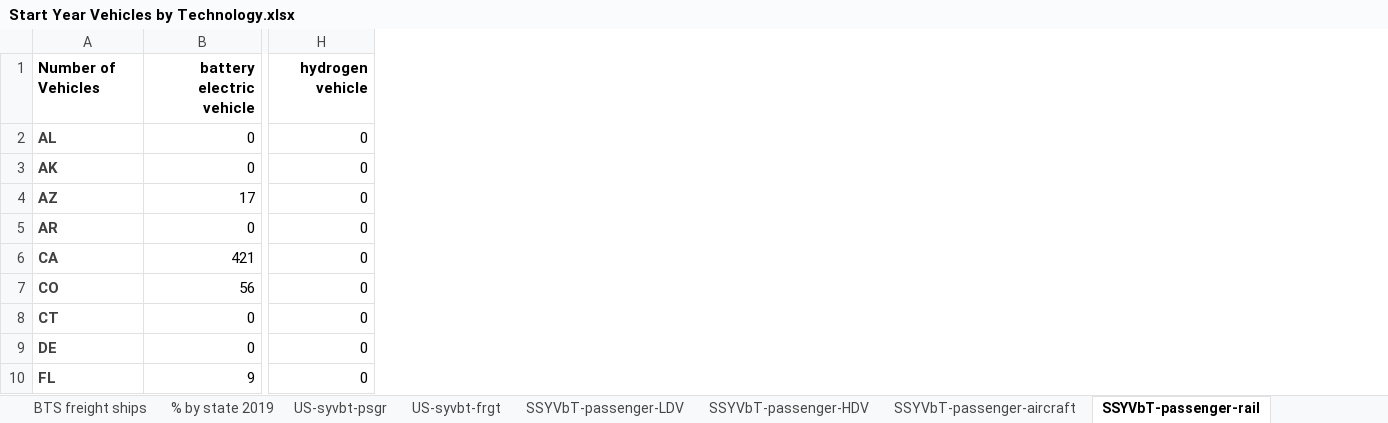
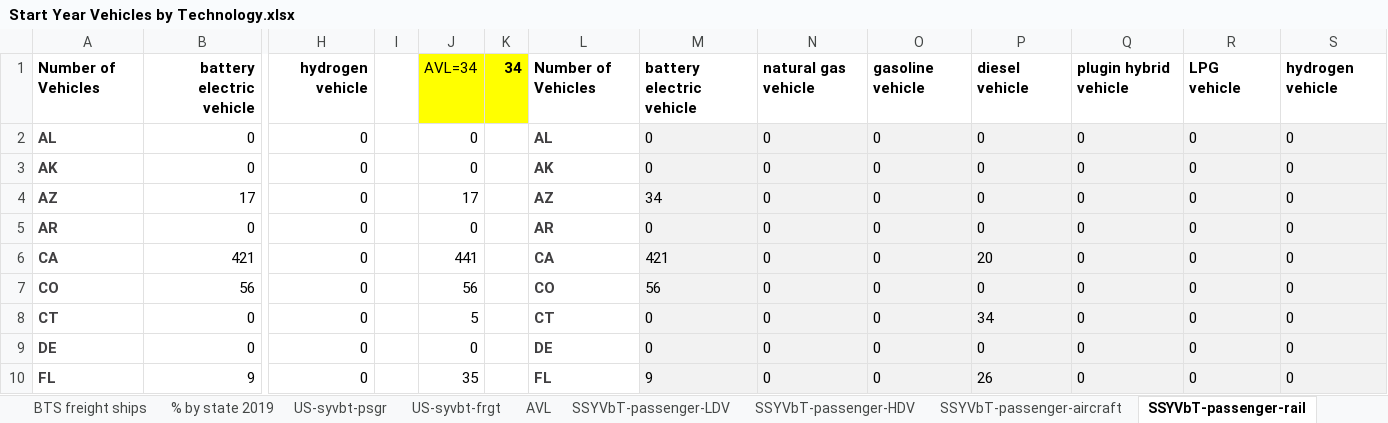
Before and after one commit to EnergyInnovation/eps-westvirginia, an Excel workbook: InputData/trans/SYVbT/Start Year Vehicles by Technology.xlsx, sheet SSYVbT-passenger-rail, drawn as a sheet; only a part is shown, gaps mark what is left out; values as stored, in another font and other column widths than the file's, no borders; the diff names each change by its address in the sheet, - before the commit and + after, or states it on an @@ line.

```diff
--- a/InputData/trans/SYVbT/Start Year Vehicles by Technology.xlsx (sheet SSYVbT-passenger-rail)
+++ b/InputData/trans/SYVbT/Start Year Vehicles by Technology.xlsx (sheet SSYVbT-passenger-rail)
+sheet tab: AVL
+column I, empty
+column J, rows 1-10: AVL=34 | 0 | 0 | 17 | 0 | 441 | 56 | 5 | 0 | 35
+column K, row 1: 34
+column L, rows 1-10: Number of Vehicles | AL | AK | AZ | AR | CA | CO | CT | DE | FL
+column M, rows 1-10: battery electric vehicle | 0 | 0 | 34 | 0 | 421 | 56 | 0 | 0 | 9
+column N, rows 1-10: natural gas vehicle | 0 | 0 | 0 | 0 | 0 | 0 | 0 | 0 | 0
+column O, rows 1-10: gasoline vehicle | 0 | 0 | 0 | 0 | 0 | 0 | 0 | 0 | 0
+column P, rows 1-10: diesel vehicle | 0 | 0 | 0 | 0 | 20 | 0 | 34 | 0 | 26
+column Q, rows 1-10: plugin hybrid vehicle | 0 | 0 | 0 | 0 | 0 | 0 | 0 | 0 | 0
+column R, rows 1-10: LPG vehicle | 0 | 0 | 0 | 0 | 0 | 0 | 0 | 0 | 0
+column S, rows 1-10: hydrogen vehicle | 0 | 0 | 0 | 0 | 0 | 0 | 0 | 0 | 0
```
Also changed, not shown: sheet SSYVbT-freight-rail, sheet SSYVbT-freight-aircraft, sheet SSYVbT-passenger-aircraft, sheet About, sheet SSYVbT-freight-ships, sheet SYVbT-passenger, formulas that keep their value, InputData/CSV Export Tool.xlsm, InputData/elec/RQSD/RPS Qualifying Source Definitions.xlsx, 15 other files.
